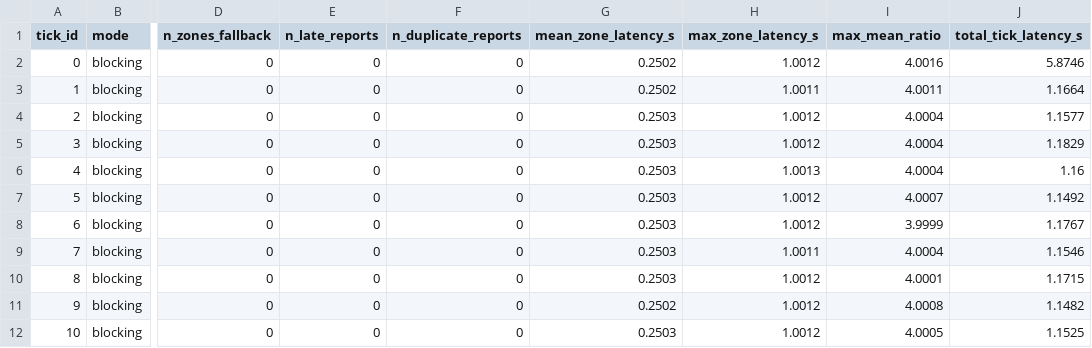
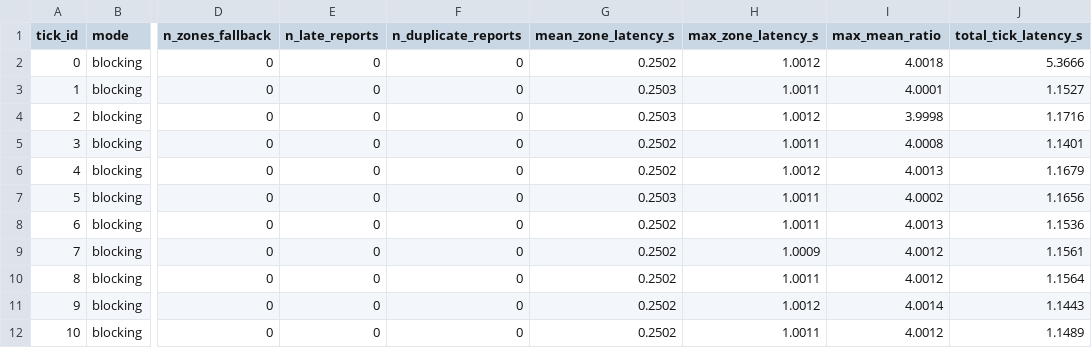
Before and after one commit to shlomi1993/OU-22971-Toolbox, a CSV file: Ray/4_ray_capstone_project/output_examples/run/blocking/metrics.csv, drawn as a sheet; only a part is shown, gaps mark what is left out; the diff covers the shown part only; the diff names each change by its address in the sheet, - before the commit and + after, or states it on an @@ line.

Commit message:
Update outputs

```diff
--- a/Ray/4_ray_capstone_project/output_examples/run/blocking/metrics.csv
+++ b/Ray/4_ray_capstone_project/output_examples/run/blocking/metrics.csv
-I2 (max_mean_ratio): 4.0016
+I2 (max_mean_ratio): 4.0018
-J2 (total_tick_latency_s): 5.8746
+J2 (total_tick_latency_s): 5.3666
-G3 (mean_zone_latency_s): 0.2502
+G3 (mean_zone_latency_s): 0.2503
-I3 (max_mean_ratio): 4.0011
+I3 (max_mean_ratio): 4.0001
-J3 (total_tick_latency_s): 1.1664
+J3 (total_tick_latency_s): 1.1527
-I4 (max_mean_ratio): 4.0004
+I4 (max_mean_ratio): 3.9998
-J4 (total_tick_latency_s): 1.1577
+J4 (total_tick_latency_s): 1.1716
-G5:G6 (mean_zone_latency_s): 0.2503
+G5:G6 (mean_zone_latency_s): 0.2502
-H5 (max_zone_latency_s): 1.0012
+H5 (max_zone_latency_s): 1.0011
-I5 (max_mean_ratio): 4.0004
+I5 (max_mean_ratio): 4.0008
-J5 (total_tick_latency_s): 1.1829
+J5 (total_tick_latency_s): 1.1401
-H6 (max_zone_latency_s): 1.0013
+H6 (max_zone_latency_s): 1.0012
-I6 (max_mean_ratio): 4.0004
+I6 (max_mean_ratio): 4.0013
-J6 (total_tick_latency_s): 1.16
+J6 (total_tick_latency_s): 1.1679
-H7:H8 (max_zone_latency_s): 1.0012
+H7:H8 (max_zone_latency_s): 1.0011
-I7 (max_mean_ratio): 4.0007
+I7 (max_mean_ratio): 4.0002
-J7 (total_tick_latency_s): 1.1492
+J7 (total_tick_latency_s): 1.1656
-G8:G10 (mean_zone_latency_s): 0.2503
+G8:G10 (mean_zone_latency_s): 0.2502
-I8 (max_mean_ratio): 3.9999
+I8 (max_mean_ratio): 4.0013
-J8 (total_tick_latency_s): 1.1767
+J8 (total_tick_latency_s): 1.1536
-H9 (max_zone_latency_s): 1.0011
+H9 (max_zone_latency_s): 1.0009
-I9 (max_mean_ratio): 4.0004
+I9 (max_mean_ratio): 4.0012
-J9 (total_tick_latency_s): 1.1546
+J9 (total_tick_latency_s): 1.1561
-H10 (max_zone_latency_s): 1.0012
+H10 (max_zone_latency_s): 1.0011
-I10 (max_mean_ratio): 4.0001
+I10 (max_mean_ratio): 4.0012
-J10 (total_tick_latency_s): 1.1715
+J10 (total_tick_latency_s): 1.1564
-I11 (max_mean_ratio): 4.0008
+I11 (max_mean_ratio): 4.0014
-J11 (total_tick_latency_s): 1.1482
+J11 (total_tick_latency_s): 1.1443
-G12 (mean_zone_latency_s): 0.2503
+G12 (mean_zone_latency_s): 0.2502
-H12 (max_zone_latency_s): 1.0012
+H12 (max_zone_latency_s): 1.0011
-I12 (max_mean_ratio): 4.0005
+I12 (max_mean_ratio): 4.0012
-J12 (total_tick_latency_s): 1.1525
+J12 (total_tick_latency_s): 1.1489
```
Also changed, not shown: 123 edited cells elsewhere in this file, Ray/4_ray_capstone_project/output_examples/run/async/metrics.csv, Ray/4_ray_capstone_project/output_examples/run/stress/async/metrics.csv, 16 other files.
